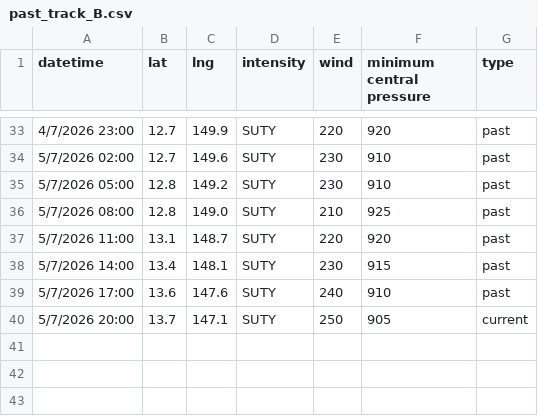
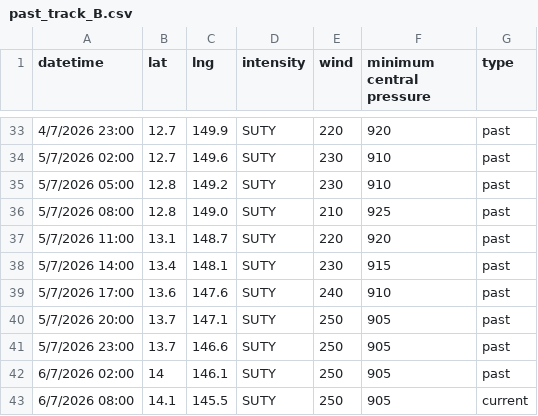
Before and after one commit to zax41006-bot/GHMWS-TC-GIS, a CSV file: past_track_B.csv, drawn as a sheet; only a part is shown, gaps mark what is left out.

```diff
--- a/past_track_B.csv
+++ b/past_track_B.csv
@@ -39,2 +39,5 @@ datetime,lat,lng,intensity,wind,minimum central pressure,type
 5/7/2026 17:00,13.6,147.6,SUTY,240,910,past
-5/7/2026 20:00,13.7,147.1,SUTY,250,905,current
+5/7/2026 20:00,13.7,147.1,SUTY,250,905,past
+5/7/2026 23:00,13.7,146.6,SUTY,250,905,past
+6/7/2026 02:00,14,146.1,SUTY,250,905,past
+6/7/2026 08:00,14.1,145.5,SUTY,250,905,current
```
Also changed, not shown: forecast_track_B.csv.
